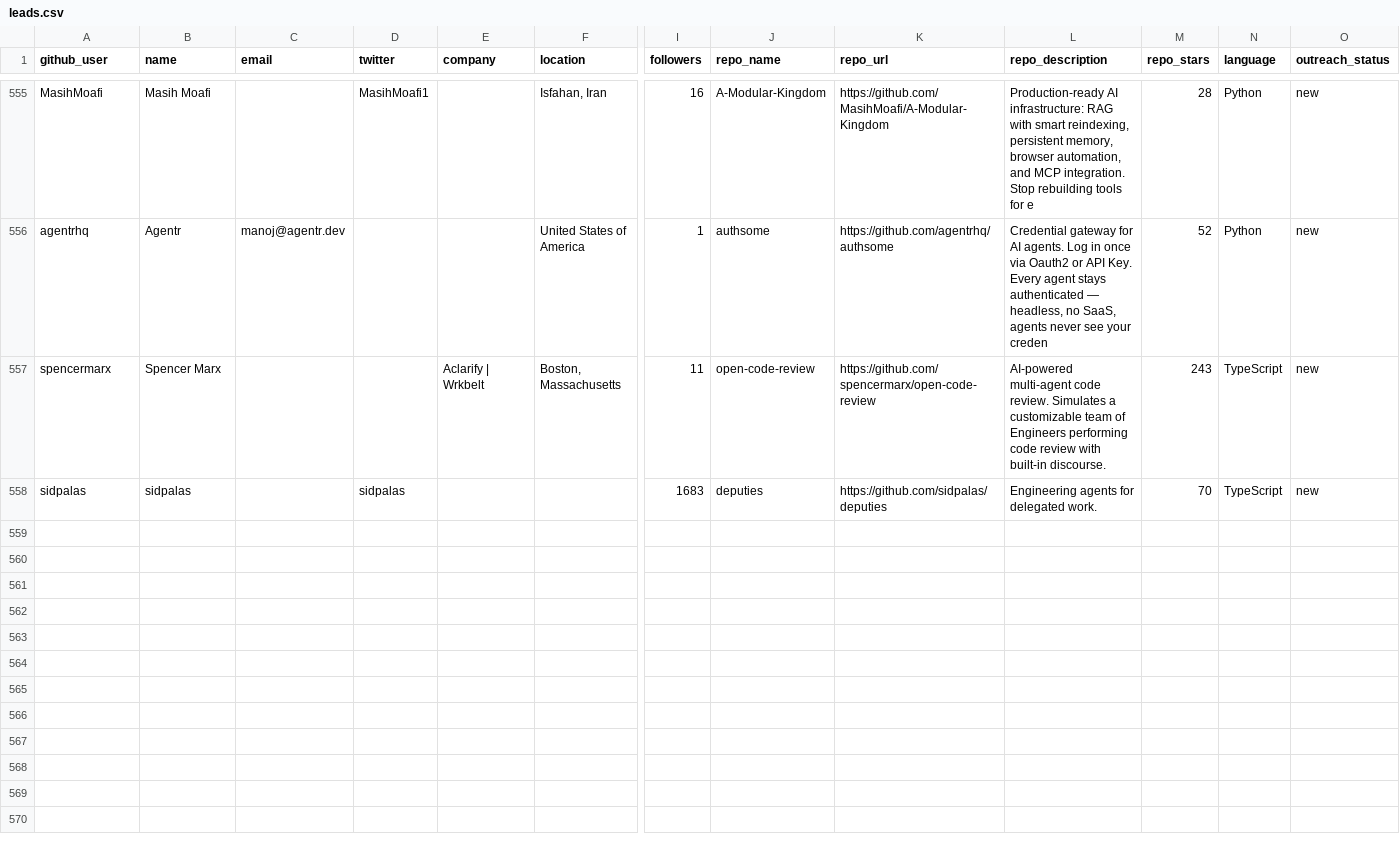
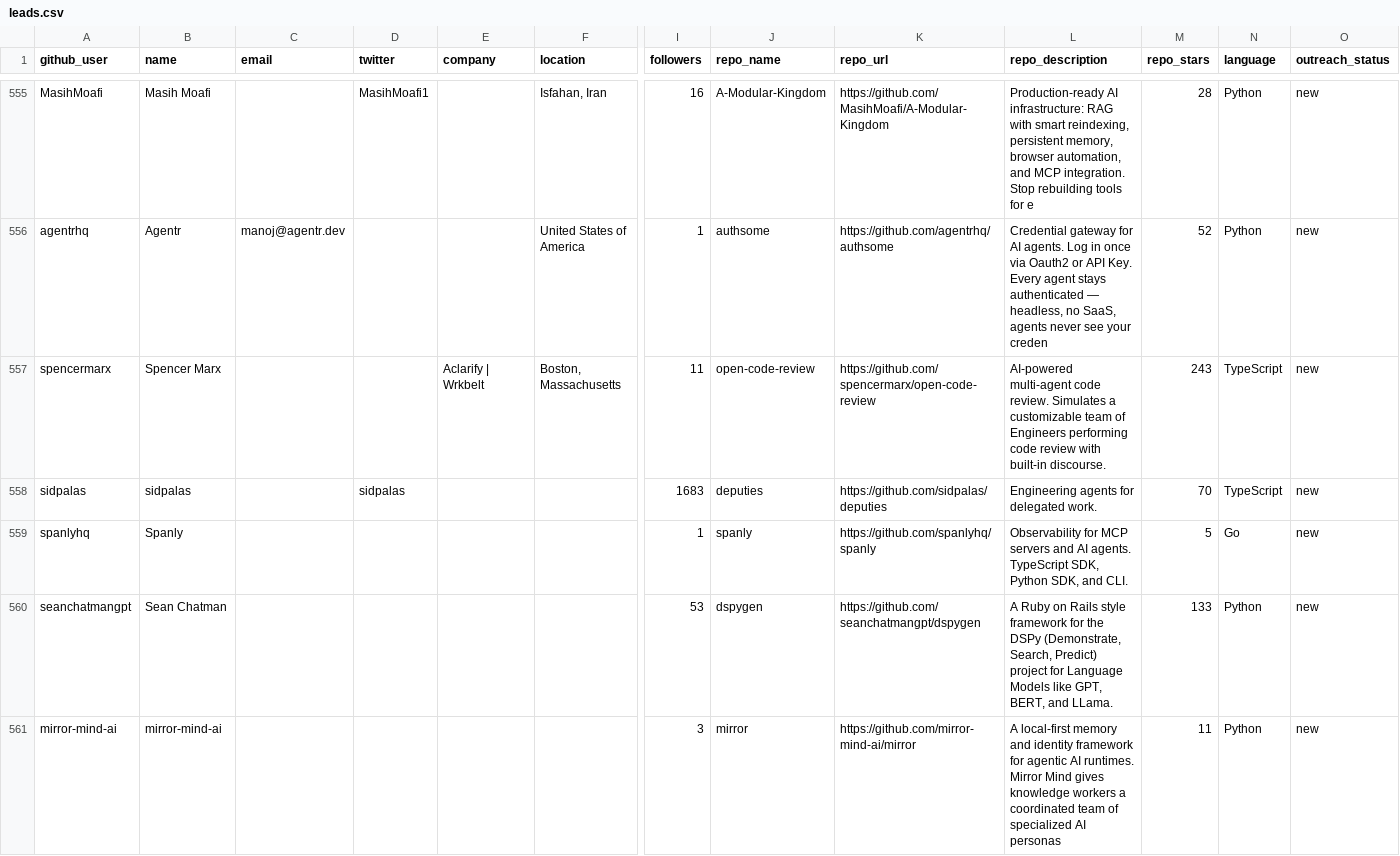
Before and after one commit to Soufianeazz/agentlens, a CSV file: agents/leads.csv, drawn as a sheet; only a part is shown, gaps mark what is left out; rows hold the shown columns only; the diff covers the shown part only; the diff names each change by its address in the sheet, - before the commit and + after, or states it on an @@ line.

```diff
--- a/agents/leads.csv
+++ b/agents/leads.csv
+row 559: spanlyhq | Spanly |  |  |  |  | 1 | spanly | https://github.com/spanlyhq/spanly | Observability for MCP servers and AI agents. TypeScript SDK, Python SDK, and CLI. | 5 | Go | new
+row 560: seanchatmangpt | Sean Chatman |  |  |  |  | 53 | dspygen | https://github.com/seanchatmangpt/dspygen | A Ruby on Rails style framework for the DSPy (Demonstrate, Search, Predict) project for Language Models like GPT, BERT, and LLama. | 133 | Python | new
+row 561: mirror-mind-ai | mirror-mind-ai |  |  |  |  | 3 | mirror | https://github.com/mirror-mind-ai/mirror | A local-first memory and identity framework for agentic AI runtimes. Mirror Mind gives knowledge workers a coordinated team of specialized AI personas | 11 | Python | new
```
Also changed, not shown: 9 added rows elsewhere in this file.
